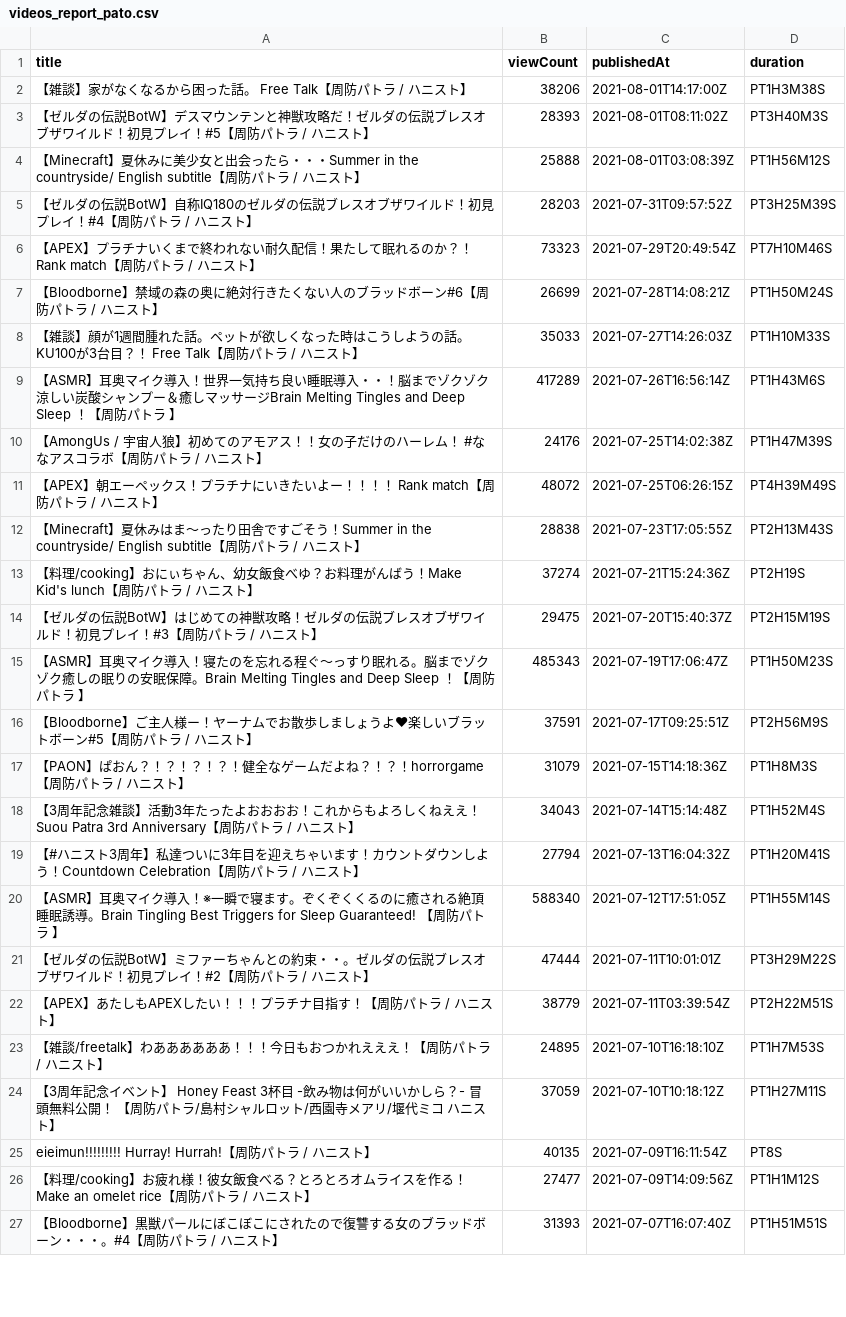
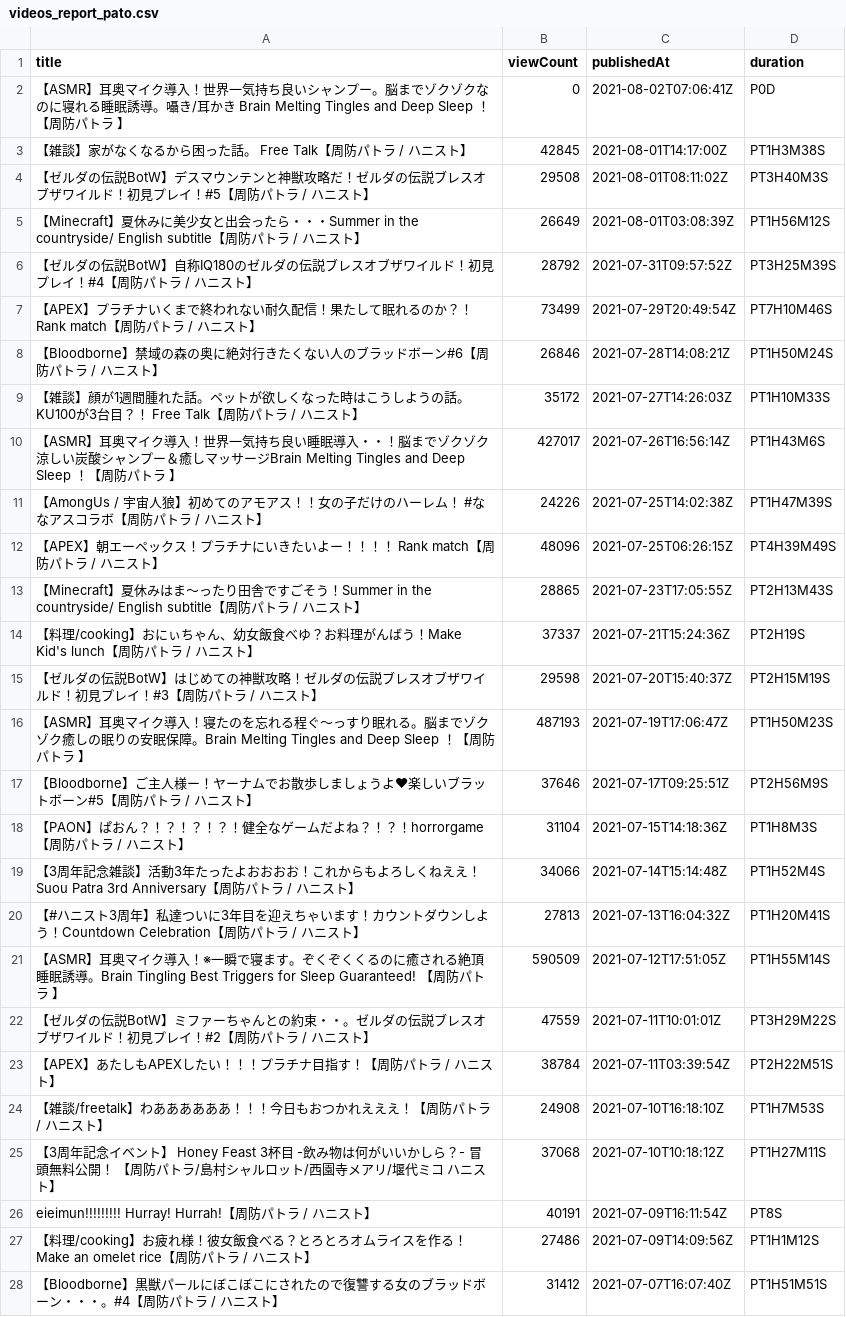
Before and after one commit to publictrain/oshihuya, a CSV file: videos_report_pato.csv, drawn as a sheet; only a part is shown; the diff covers the shown part only.

```diff
--- a/videos_report_pato.csv
+++ b/videos_report_pato.csv
@@ -1,27 +1,28 @@
 title,viewCount,publishedAt,duration
-【雑談】家がなくなるから困った話。　Free Talk【周防パトラ / ハニスト】,38206,2021-08-01T14:17:00Z,PT1H3M38S
-【ゼルダの伝説BotW】デスマウンテンと神獣攻略だ！ゼルダの伝説ブレスオブザワイルド！初見プレイ！#5【周防パトラ / ハニスト】,28393,2021-08-01T08:11:02Z,PT3H40M3S
-【Minecraft】夏休みに美少女と出会ったら・・・Summer in the countryside/ English subtitle【周防パトラ / ハニスト】,25888,2021-08-01T03:08:39Z,PT1H56M12S
-【ゼルダの伝説BotW】自称IQ180のゼルダの伝説ブレスオブザワイルド！初見プレイ！#4【周防パトラ / ハニスト】,28203,2021-07-31T09:57:52Z,PT3H25M39S
-【APEX】プラチナいくまで終われない耐久配信！果たして眠れるのか？！ Rank match【周防パトラ / ハニスト】,73323,2021-07-29T20:49:54Z,PT7H10M46S
-【Bloodborne】禁域の森の奥に絶対行きたくない人のブラッドボーン#6【周防パトラ / ハニスト】,26699,2021-07-28T14:08:21Z,PT1H50M24S
-【雑談】顔が1週間腫れた話。ペットが欲しくなった時はこうしようの話。KU100が3台目？！　Free Talk【周防パトラ / ハニスト】,35033,2021-07-27T14:26:03Z,PT1H10M33S
-【ASMR】耳奥マイク導入！世界一気持ち良い睡眠導入・・！脳までゾクゾク涼しい炭酸シャンプー＆癒しマッサージBrain Melting Tingles and Deep Sleep ！【周防パトラ 】,417289,2021-07-26T16:56:14Z,PT1H43M6S
-【AmongUs / 宇宙人狼】初めてのアモアス！！女の子だけのハーレム！ #ななアスコラボ【周防パトラ / ハニスト】,24176,2021-07-25T14:02:38Z,PT1H47M39S
-【APEX】朝エーペックス！プラチナにいきたいよー！！！！ Rank match【周防パトラ / ハニスト】,48072,2021-07-25T06:26:15Z,PT4H39M49S
-【Minecraft】夏休みはま～ったり田舎ですごそう！Summer in the countryside/ English subtitle【周防パトラ / ハニスト】,28838,2021-07-23T17:05:55Z,PT2H13M43S
-【料理/cooking】おにぃちゃん、幼女飯食べゆ？お料理がんばう！Make Kid's lunch【周防パトラ / ハニスト】,37274,2021-07-21T15:24:36Z,PT2H19S
-【ゼルダの伝説BotW】はじめての神獣攻略！ゼルダの伝説ブレスオブザワイルド！初見プレイ！#3【周防パトラ / ハニスト】,29475,2021-07-20T15:40:37Z,PT2H15M19S
-【ASMR】耳奥マイク導入！寝たのを忘れる程ぐ～っすり眠れる。脳までゾクゾク癒しの眠りの安眠保障。Brain Melting Tingles and Deep Sleep ！【周防パトラ 】,485343,2021-07-19T17:06:47Z,PT1H50M23S
-【Bloodborne】ご主人様ー！ヤーナムでお散歩しましょうよ♥楽しいブラットボーン#5【周防パトラ / ハニスト】,37591,2021-07-17T09:25:51Z,PT2H56M9S
-【PAON】ぱおん？！？！？！？！健全なゲームだよね？！？！horrorgame【周防パトラ / ハニスト】,31079,2021-07-15T14:18:36Z,PT1H8M3S
-【3周年記念雑談】活動3年たったよおおおお！これからもよろしくねええ！Suou Patra 3rd Anniversary【周防パトラ / ハニスト】,34043,2021-07-14T15:14:48Z,PT1H52M4S
-【#ハニスト3周年】私達ついに3年目を迎えちゃいます！カウントダウンしよう！Countdown Celebration【周防パトラ / ハニスト】,27794,2021-07-13T16:04:32Z,PT1H20M41S
-【ASMR】耳奥マイク導入！※一瞬で寝ます。ぞくぞくくるのに癒される絶頂睡眠誘導。Brain Tingling Best Triggers for Sleep Guaranteed! 【周防パトラ 】,588340,2021-07-12T17:51:05Z,PT1H55M14S
-【ゼルダの伝説BotW】ミファーちゃんとの約束・・。ゼルダの伝説ブレスオブザワイルド！初見プレイ！#2【周防パトラ / ハニスト】,47444,2021-07-11T10:01:01Z,PT3H29M22S
-【APEX】あたしもAPEXしたい！！！プラチナ目指す！【周防パトラ / ハニスト】,38779,2021-07-11T03:39:54Z,PT2H22M51S
-【雑談/freetalk】わああああああ！！！今日もおつかれえええ！【周防パトラ / ハニスト】,24895,2021-07-10T16:18:10Z,PT1H7M53S
-【3周年記念イベント】 Honey Feast 3杯目 -飲み物は何がいいかしら？- 冒頭無料公開！ 【周防パトラ/島村シャルロット/西園寺メアリ/堰代ミコ ハニスト】,37059,2021-07-10T10:18:12Z,PT1H27M11S
-eieimun!!!!!!!!!  Hurray! Hurrah!【周防パトラ / ハニスト】,40135,2021-07-09T16:11:54Z,PT8S
-【料理/cooking】お疲れ様！彼女飯食べる？とろとろオムライスを作る！Make an omelet rice【周防パトラ / ハニスト】,27477,2021-07-09T14:09:56Z,PT1H1M12S
-【Bloodborne】黒獣パールにぼこぼこにされたので復讐する女のブラッドボーン・・・。#4【周防パトラ / ハニスト】,31393,2021-07-07T16:07:40Z,PT1H51M51S
+【ASMR】耳奥マイク導入！世界一気持ち良いシャンプー。脳までゾクゾクなのに寝れる睡眠誘導。囁き/耳かき　Brain Melting Tingles and Deep Sleep ！【周防パトラ 】,0,2021-08-02T07:06:41Z,P0D
+【雑談】家がなくなるから困った話。　Free Talk【周防パトラ / ハニスト】,42845,2021-08-01T14:17:00Z,PT1H3M38S
+【ゼルダの伝説BotW】デスマウンテンと神獣攻略だ！ゼルダの伝説ブレスオブザワイルド！初見プレイ！#5【周防パトラ / ハニスト】,29508,2021-08-01T08:11:02Z,PT3H40M3S
+【Minecraft】夏休みに美少女と出会ったら・・・Summer in the countryside/ English subtitle【周防パトラ / ハニスト】,26649,2021-08-01T03:08:39Z,PT1H56M12S
+【ゼルダの伝説BotW】自称IQ180のゼルダの伝説ブレスオブザワイルド！初見プレイ！#4【周防パトラ / ハニスト】,28792,2021-07-31T09:57:52Z,PT3H25M39S
+【APEX】プラチナいくまで終われない耐久配信！果たして眠れるのか？！ Rank match【周防パトラ / ハニスト】,73499,2021-07-29T20:49:54Z,PT7H10M46S
+【Bloodborne】禁域の森の奥に絶対行きたくない人のブラッドボーン#6【周防パトラ / ハニスト】,26846,2021-07-28T14:08:21Z,PT1H50M24S
+【雑談】顔が1週間腫れた話。ペットが欲しくなった時はこうしようの話。KU100が3台目？！　Free Talk【周防パトラ / ハニスト】,35172,2021-07-27T14:26:03Z,PT1H10M33S
+【ASMR】耳奥マイク導入！世界一気持ち良い睡眠導入・・！脳までゾクゾク涼しい炭酸シャンプー＆癒しマッサージBrain Melting Tingles and Deep Sleep ！【周防パトラ 】,427017,2021-07-26T16:56:14Z,PT1H43M6S
+【AmongUs / 宇宙人狼】初めてのアモアス！！女の子だけのハーレム！ #ななアスコラボ【周防パトラ / ハニスト】,24226,2021-07-25T14:02:38Z,PT1H47M39S
+【APEX】朝エーペックス！プラチナにいきたいよー！！！！ Rank match【周防パトラ / ハニスト】,48096,2021-07-25T06:26:15Z,PT4H39M49S
+【Minecraft】夏休みはま～ったり田舎ですごそう！Summer in the countryside/ English subtitle【周防パトラ / ハニスト】,28865,2021-07-23T17:05:55Z,PT2H13M43S
+【料理/cooking】おにぃちゃん、幼女飯食べゆ？お料理がんばう！Make Kid's lunch【周防パトラ / ハニスト】,37337,2021-07-21T15:24:36Z,PT2H19S
+【ゼルダの伝説BotW】はじめての神獣攻略！ゼルダの伝説ブレスオブザワイルド！初見プレイ！#3【周防パトラ / ハニスト】,29598,2021-07-20T15:40:37Z,PT2H15M19S
+【ASMR】耳奥マイク導入！寝たのを忘れる程ぐ～っすり眠れる。脳までゾクゾク癒しの眠りの安眠保障。Brain Melting Tingles and Deep Sleep ！【周防パトラ 】,487193,2021-07-19T17:06:47Z,PT1H50M23S
+【Bloodborne】ご主人様ー！ヤーナムでお散歩しましょうよ♥楽しいブラットボーン#5【周防パトラ / ハニスト】,37646,2021-07-17T09:25:51Z,PT2H56M9S
+【PAON】ぱおん？！？！？！？！健全なゲームだよね？！？！horrorgame【周防パトラ / ハニスト】,31104,2021-07-15T14:18:36Z,PT1H8M3S
+【3周年記念雑談】活動3年たったよおおおお！これからもよろしくねええ！Suou Patra 3rd Anniversary【周防パトラ / ハニスト】,34066,2021-07-14T15:14:48Z,PT1H52M4S
+【#ハニスト3周年】私達ついに3年目を迎えちゃいます！カウントダウンしよう！Countdown Celebration【周防パトラ / ハニスト】,27813,2021-07-13T16:04:32Z,PT1H20M41S
+【ASMR】耳奥マイク導入！※一瞬で寝ます。ぞくぞくくるのに癒される絶頂睡眠誘導。Brain Tingling Best Triggers for Sleep Guaranteed! 【周防パトラ 】,590509,2021-07-12T17:51:05Z,PT1H55M14S
+【ゼルダの伝説BotW】ミファーちゃんとの約束・・。ゼルダの伝説ブレスオブザワイルド！初見プレイ！#2【周防パトラ / ハニスト】,47559,2021-07-11T10:01:01Z,PT3H29M22S
+【APEX】あたしもAPEXしたい！！！プラチナ目指す！【周防パトラ / ハニスト】,38784,2021-07-11T03:39:54Z,PT2H22M51S
+【雑談/freetalk】わああああああ！！！今日もおつかれえええ！【周防パトラ / ハニスト】,24908,2021-07-10T16:18:10Z,PT1H7M53S
+【3周年記念イベント】 Honey Feast 3杯目 -飲み物は何がいいかしら？- 冒頭無料公開！ 【周防パトラ/島村シャルロット/西園寺メアリ/堰代ミコ ハニスト】,37068,2021-07-10T10:18:12Z,PT1H27M11S
+eieimun!!!!!!!!!  Hurray! Hurrah!【周防パトラ / ハニスト】,40191,2021-07-09T16:11:54Z,PT8S
+【料理/cooking】お疲れ様！彼女飯食べる？とろとろオムライスを作る！Make an omelet rice【周防パトラ / ハニスト】,27486,2021-07-09T14:09:56Z,PT1H1M12S
+【Bloodborne】黒獣パールにぼこぼこにされたので復讐する女のブラッドボーン・・・。#4【周防パトラ / ハニスト】,31412,2021-07-07T16:07:40Z,PT1H51M51S
```
Also changed, not shown: 1 added row, 1 removed row and 117 edited cells elsewhere in this file, videos_report_hasi.csv, videos_report_hira.csv, 20 other files.
